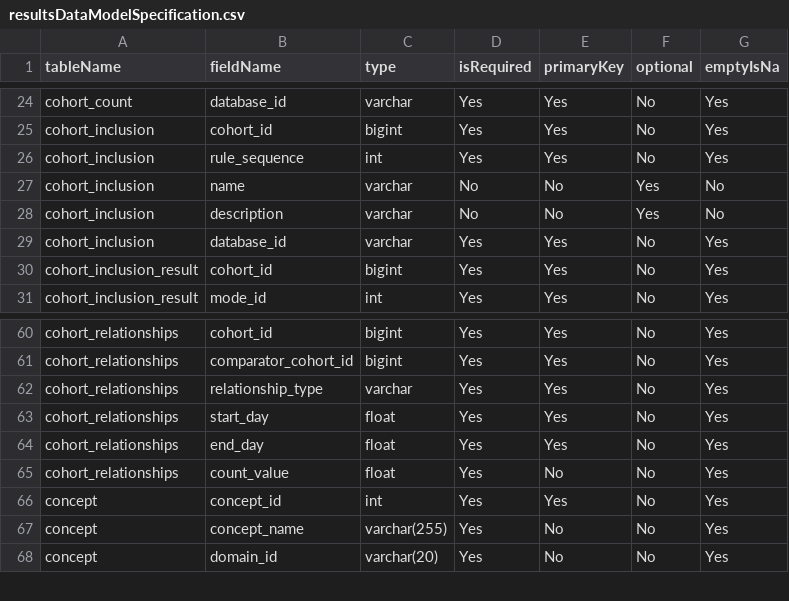
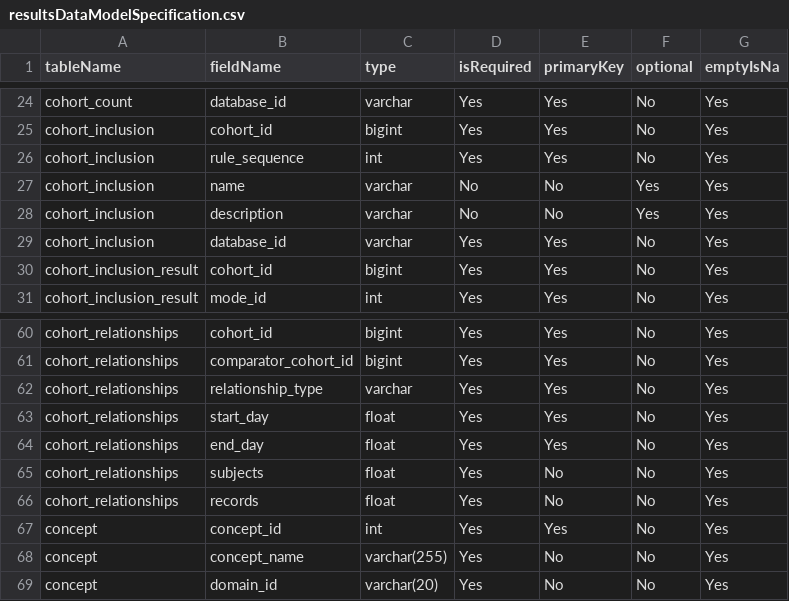
Before and after one commit to OHDSI/CohortDiagnostics, a CSV file: inst/shiny/DiagnosticsExplorer/resultsDataModelSpecification.csv, drawn as a sheet; only a part is shown, gaps mark what is left out.

```diff
--- a/inst/shiny/DiagnosticsExplorer/resultsDataModelSpecification.csv
+++ b/inst/shiny/DiagnosticsExplorer/resultsDataModelSpecification.csv
@@ -26,4 +26,4 @@ cohort_inclusion,cohort_id,bigint,Yes,Yes,No,Yes
 cohort_inclusion,rule_sequence,int,Yes,Yes,No,Yes
-cohort_inclusion,name,varchar,No,No,Yes,No
-cohort_inclusion,description,varchar,No,No,Yes,No
+cohort_inclusion,name,varchar,No,No,Yes,Yes
+cohort_inclusion,description,varchar,No,No,Yes,Yes
 cohort_inclusion,database_id,varchar,Yes,Yes,No,Yes
@@ -64,3 +64,4 @@ cohort_relationships,start_day,float,Yes,Yes,No,Yes
 cohort_relationships,end_day,float,Yes,Yes,No,Yes
-cohort_relationships,count_value,float,Yes,No,No,Yes
+cohort_relationships,subjects,float,Yes,No,No,Yes
+cohort_relationships,records,float,Yes,No,No,Yes
 concept,concept_id,int,Yes,Yes,No,Yes
```
Also changed, not shown: 24 other files.
